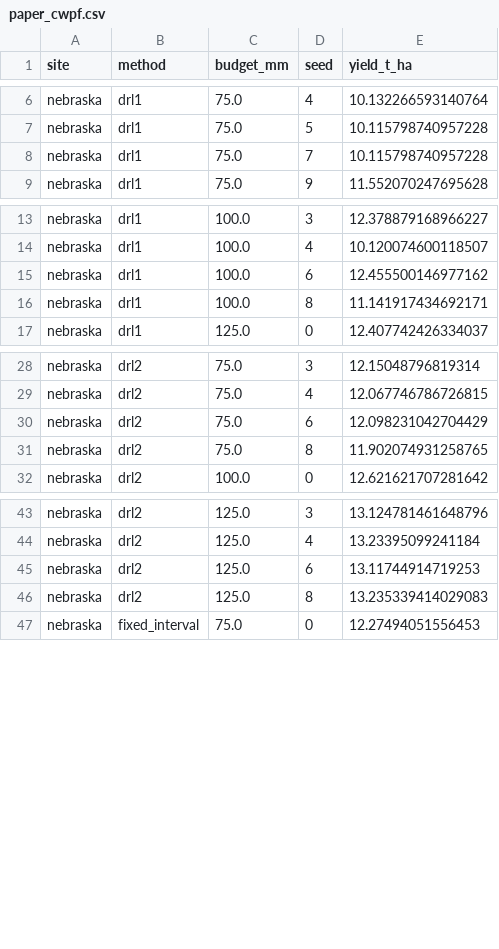
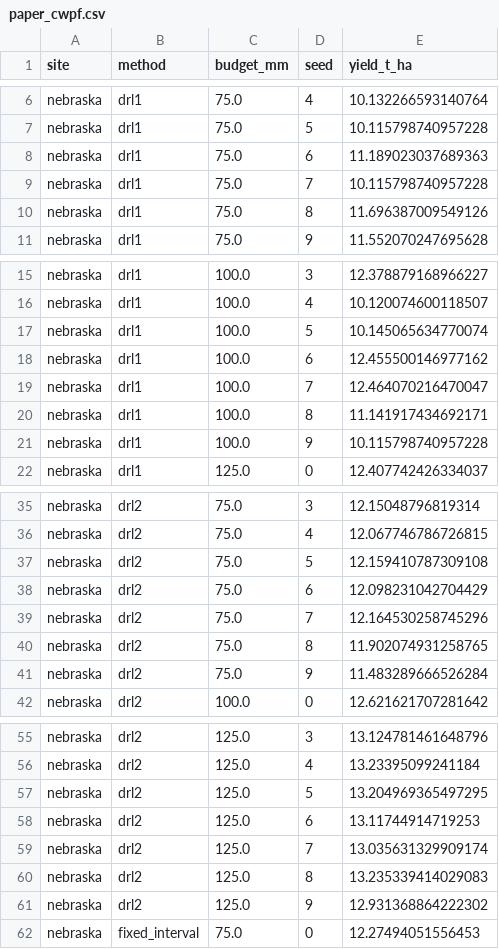
Before and after one commit to jbkze/agwat2026-dit-rl, a CSV file: reports/figures/paper_cwpf.csv, drawn as a sheet; only a part is shown, gaps mark what is left out; the diff covers the shown part only.

Commit message:
Results: benchmark seeds, part 2 of 2

```diff
--- a/reports/figures/paper_cwpf.csv
+++ b/reports/figures/paper_cwpf.csv
@@ -7,3 +7,5 @@ nebraska,drl1,75.0,4,10.132266593140764
 nebraska,drl1,75.0,5,10.115798740957228
+nebraska,drl1,75.0,6,11.189023037689363
 nebraska,drl1,75.0,7,10.115798740957228
+nebraska,drl1,75.0,8,11.696387009549126
 nebraska,drl1,75.0,9,11.552070247695628
@@ -14,4 +16,7 @@ nebraska,drl1,100.0,3,12.378879168966227
 nebraska,drl1,100.0,4,10.120074600118507
+nebraska,drl1,100.0,5,10.145065634770074
 nebraska,drl1,100.0,6,12.455500146977162
+nebraska,drl1,100.0,7,12.464070216470047
 nebraska,drl1,100.0,8,11.141917434692171
+nebraska,drl1,100.0,9,10.115798740957228
 nebraska,drl1,125.0,0,12.407742426334037
@@ -29,4 +36,7 @@ nebraska,drl2,75.0,3,12.15048796819314
 nebraska,drl2,75.0,4,12.067746786726815
+nebraska,drl2,75.0,5,12.159410787309108
 nebraska,drl2,75.0,6,12.098231042704429
+nebraska,drl2,75.0,7,12.164530258745296
 nebraska,drl2,75.0,8,11.902074931258765
+nebraska,drl2,75.0,9,11.483289666526284
 nebraska,drl2,100.0,0,12.621621707281642
@@ -44,4 +56,7 @@ nebraska,drl2,125.0,3,13.124781461648796
 nebraska,drl2,125.0,4,13.23395099241184
+nebraska,drl2,125.0,5,13.204969365497295
 nebraska,drl2,125.0,6,13.11744914719253
+nebraska,drl2,125.0,7,13.035631329909174
 nebraska,drl2,125.0,8,13.235339414029083
+nebraska,drl2,125.0,9,12.931368864222302
 nebraska,fixed_interval,75.0,0,12.27494051556453
```
Also changed, not shown: 29 added rows elsewhere in this file, reports/tables/progress.csv, reports/tables/sensitivity.csv, 20 other files.
